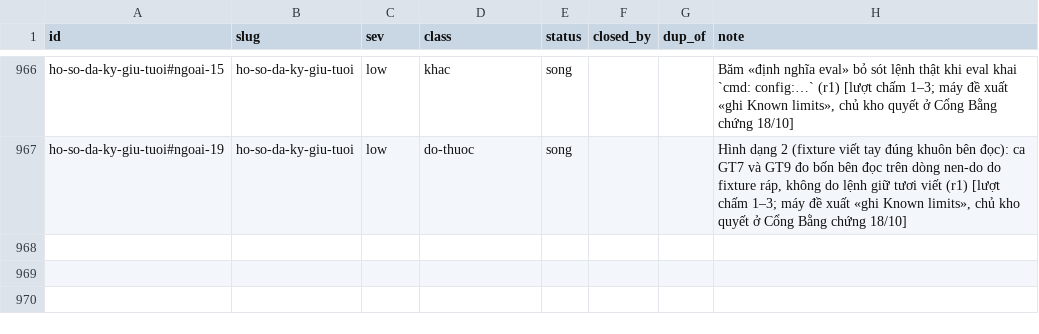
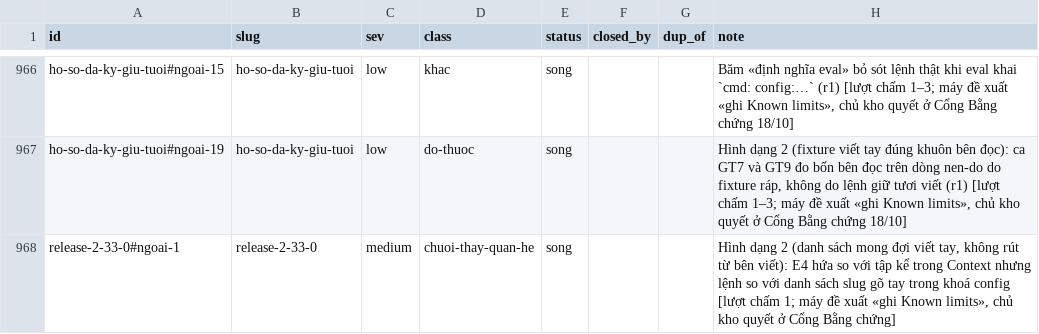
Before and after one commit to phanlemanh/acceptance-gate-kit, a TSV file: docs/research/known-limits-ledger.tsv, drawn as a sheet; only a part is shown, gaps mark what is left out; the diff names each change by its address in the sheet, - before the commit and + after, or states it on an @@ line.

```diff
--- a/docs/research/known-limits-ledger.tsv
+++ b/docs/research/known-limits-ledger.tsv
+row 968: release-2-33-0#ngoai-1 | release-2-33-0 | medium | chuoi-thay-quan-he | song |  |  | Hình dạng 2 (danh sách mong đợi viết tay, không rút từ bên viết): E4 hứa so với tập kể trong Context nhưng lệnh so với danh sách slug gõ tay trong khoá config [lượt chấm 1; máy đề xuất «ghi Known limits», chủ kho quyết ở Cổng Bằng chứng]
```
Also changed, not shown: 8 other files.
